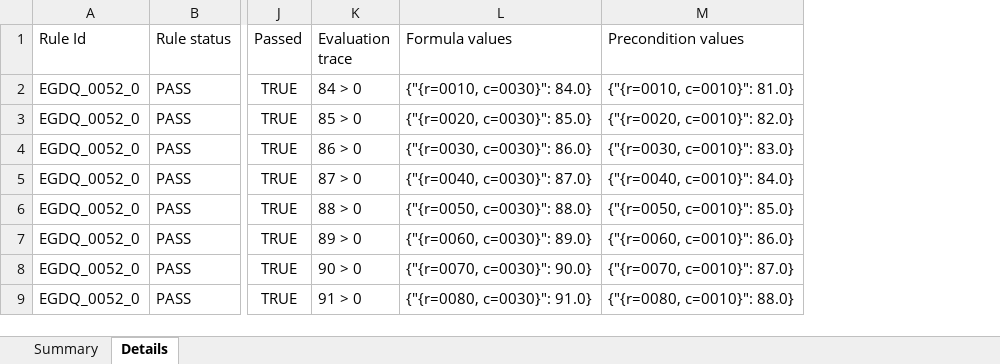
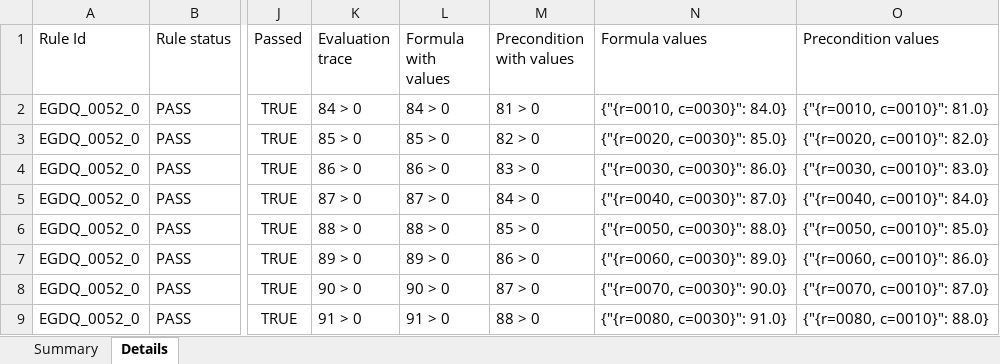
Before and after one commit to MaxEIGSI/COREP_CHECK, an Excel workbook: src/v2/data/output/rule_results.xlsx, sheet Details, drawn as a sheet; only a part is shown, gaps mark what is left out; values as stored, in another font and other column widths than the file's, no borders; the diff names each change by its address in the sheet, - before the commit and + after, or states it on an @@ line.

```diff
--- a/src/v2/data/output/rule_results.xlsx (sheet Details)
+++ b/src/v2/data/output/rule_results.xlsx (sheet Details)
+column L (Formula with values), rows 2-9: 84 > 0 | 85 > 0 | 86 > 0 | 87 > 0 | 88 > 0 | 89 > 0 | 90 > 0 | 91 > 0
+column M (Precondition with values), rows 2-9: 81 > 0 | 82 > 0 | 83 > 0 | 84 > 0 | 85 > 0 | 86 > 0 | 87 > 0 | 88 > 0
```
Also changed, not shown: sheet Summary, 8 other files.
